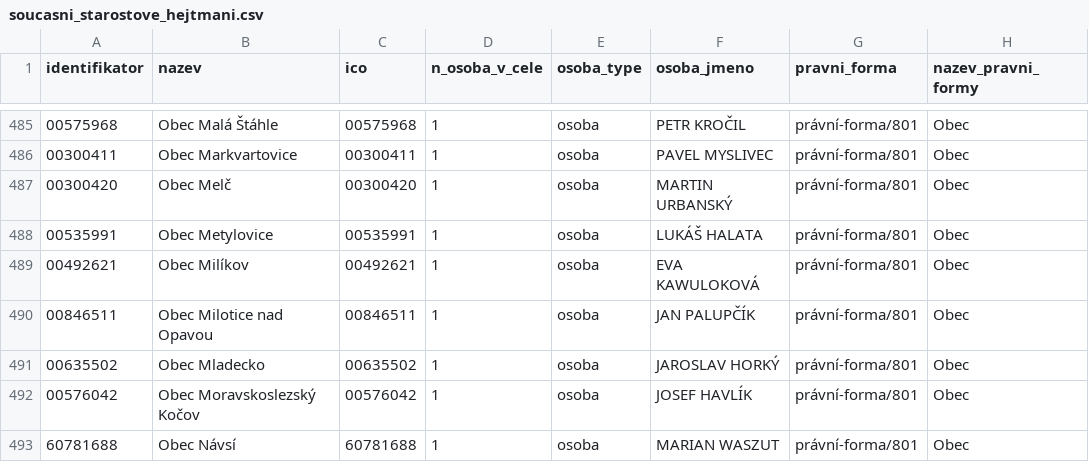
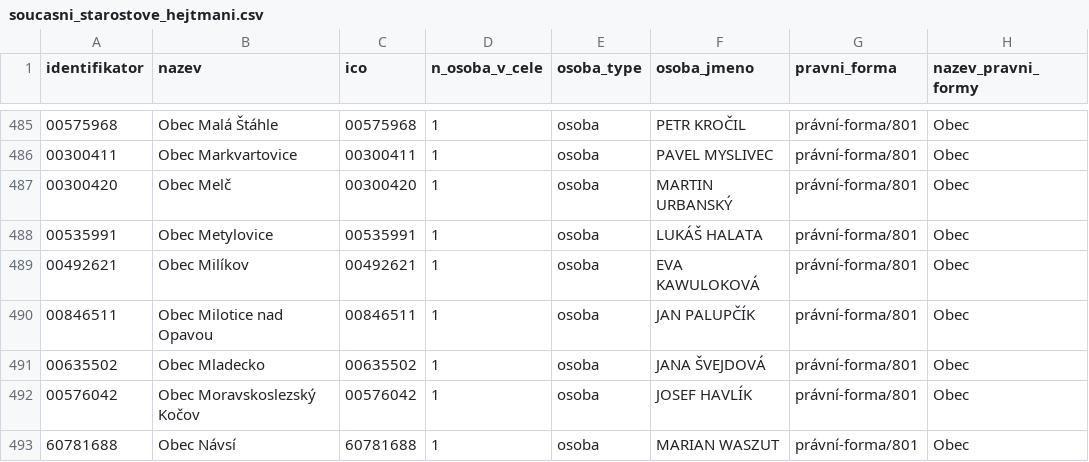
Before and after one commit to skvrnami/mayors2, a CSV file: output/soucasni_starostove_hejtmani.csv, drawn as a sheet; only a part is shown, gaps mark what is left out.

```diff
--- a/output/soucasni_starostove_hejtmani.csv
+++ b/output/soucasni_starostove_hejtmani.csv
@@ -490,3 +490,3 @@
 "00846511","Obec Milotice nad Opavou","00846511",1,"osoba","JAN PALUPČÍK","právní-forma/801","Obec"
-"00635502","Obec Mladecko","00635502",1,"osoba","JAROSLAV HORKÝ","právní-forma/801","Obec"
+"00635502","Obec Mladecko","00635502",1,"osoba","JANA ŠVEJDOVÁ","právní-forma/801","Obec"
 "00576042","Obec Moravskoslezský Kočov","00576042",1,"osoba","JOSEF HAVLÍK","právní-forma/801","Obec"
```
Also changed, not shown: 2 other files.
